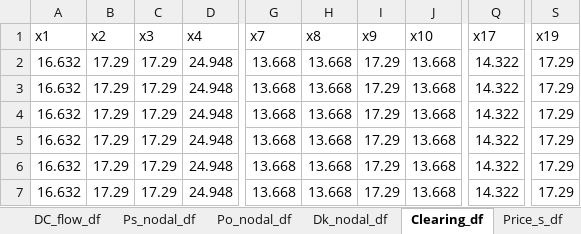
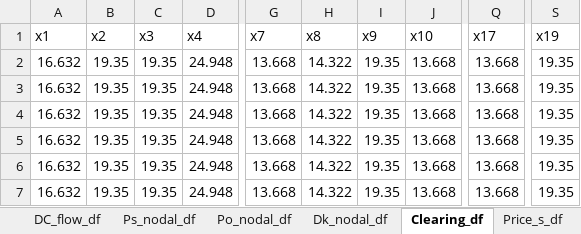
Before and after one commit to NiklasLuettringhaus/RenewablesInElectricityMarkets, an Excel workbook: A2_results_step_2_4.xlsx, sheet Clearing_df, drawn as a sheet; only a part is shown, gaps mark what is left out; values as stored, in another font and other column widths than the file's, no borders; the diff names each change by its address in the sheet, - before the commit and + after, or states it on an @@ line.

```diff
--- a/A2_results_step_2_4.xlsx (sheet Clearing_df)
+++ b/A2_results_step_2_4.xlsx (sheet Clearing_df)
-B2:B7 (x2): 17.29
+B2:B7 (x2): 19.35
-C2:C7 (x3): 17.29
+C2:C7 (x3): 19.35
-H2:H7 (x8): 13.668
+H2:H7 (x8): 14.322
-I2:I7 (x9): 17.29
+I2:I7 (x9): 19.35
-Q2:Q7 (x17): 14.322
+Q2:Q7 (x17): 13.668
-S2:S7 (x19): 17.29
+S2:S7 (x19): 19.35
```
Also changed, not shown: sheet DC_flow_df, sheet Ps_nodal_df, sheet SW_vs_Prof_df, sheet Po_nodal_df, sheet Dk_nodal_df, sheet Price_s_df, 2 other files.
